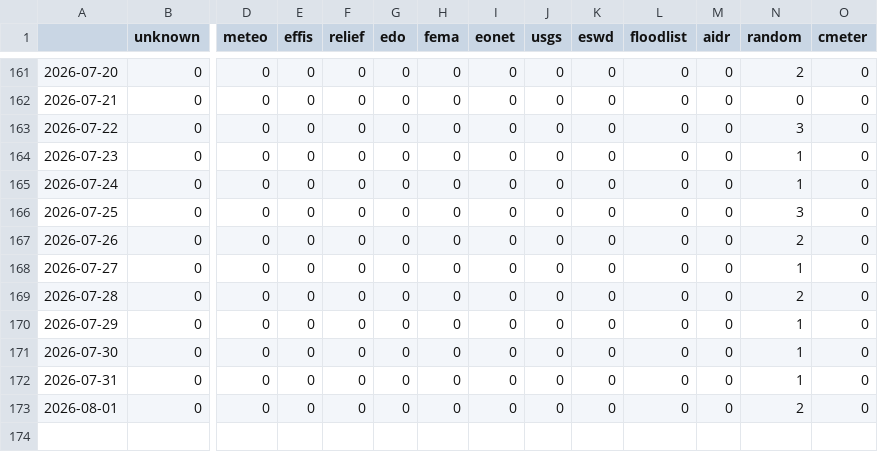
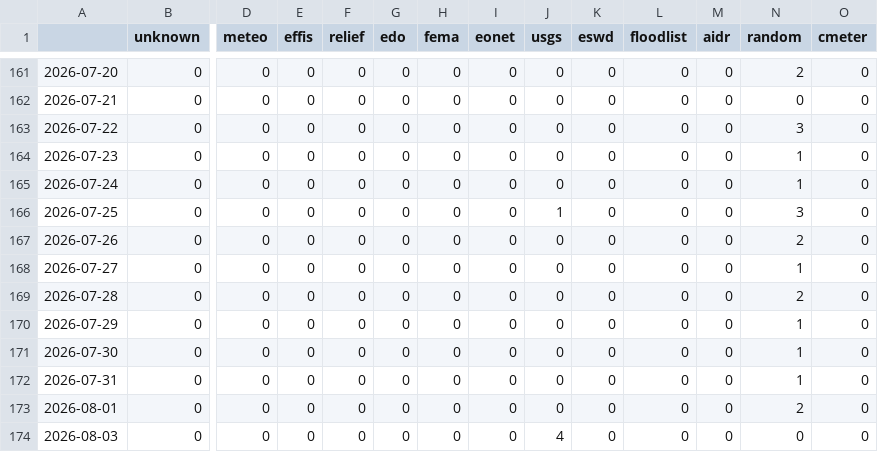
Before and after one commit to MarcoL95-News25/ArabianExtremes, a CSV file: csv/feeds_date.csv, drawn as a sheet; only a part is shown, gaps mark what is left out; rows hold the shown columns only; the diff names each change by its address in the sheet, - before the commit and + after, or states it on an @@ line.

```diff
--- a/csv/feeds_date.csv
+++ b/csv/feeds_date.csv
-J166 (usgs): 0
+J166 (usgs): 1
+row 174: 2026-08-03 | 0 | 0 | 0 | 0 | 0 | 0 | 0 | 4 | 0 | 0 | 0 | 0 | 0
```
Also changed, not shown: csv/extremes_date.csv, 5 other files.
